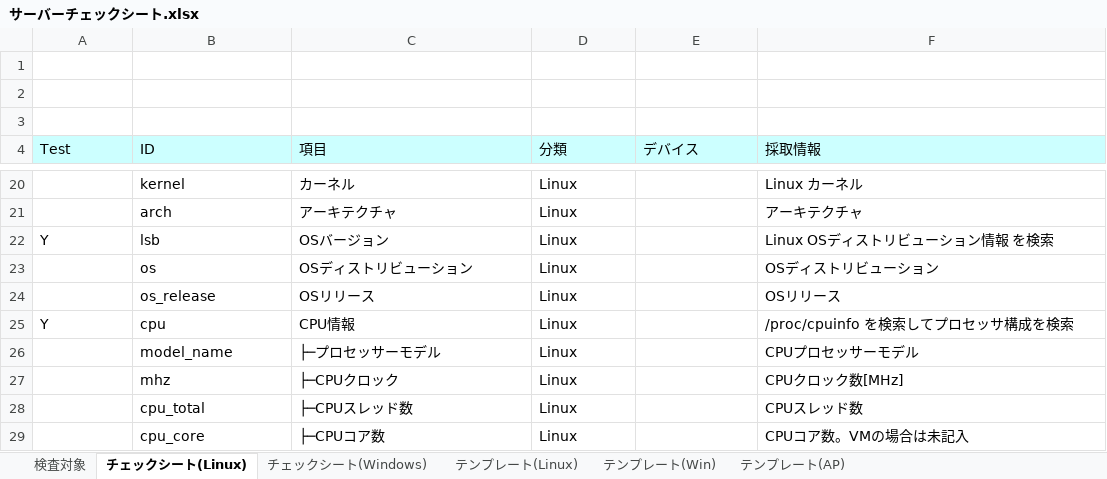
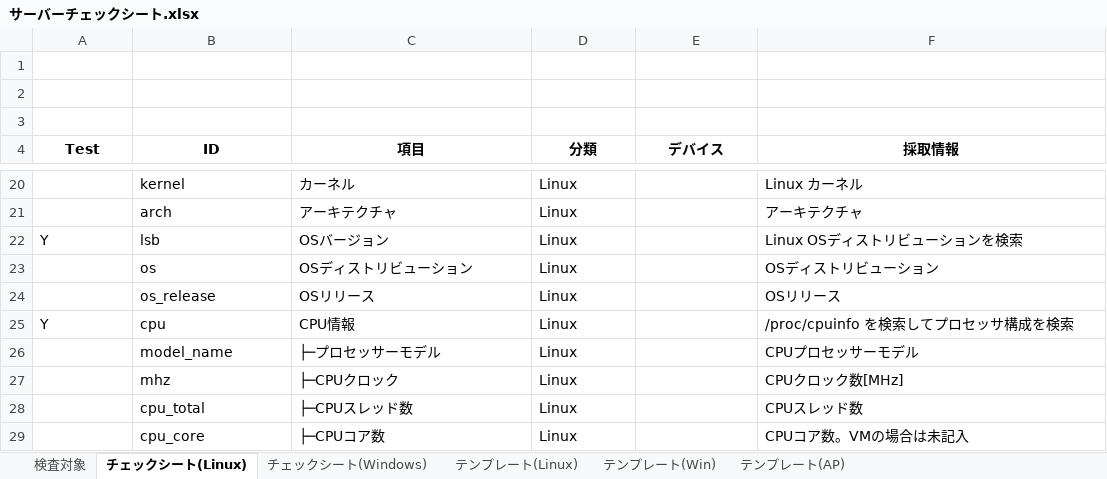
Before and after one commit to frsw3nr/gradle-server-acceptance, an Excel workbook: src/main/resources/root/jp/サーバーチェックシート.xlsx, sheet チェックシート(Linux), drawn as a sheet; only a part is shown, gaps mark what is left out; values as stored, in another font and other column widths than the file's, no borders; the diff covers the shown part only; the diff names each change by its address in the sheet, - before the commit and + after, or states it on an @@ line.

```diff
--- a/src/main/resources/root/jp/サーバーチェックシート.xlsx (sheet チェックシート(Linux))
+++ b/src/main/resources/root/jp/サーバーチェックシート.xlsx (sheet チェックシート(Linux))
@@ A4:F4 fill: #CCFFFF → none, bold: off → on, alignment: left → center @@
-F22 (採取情報): Linux OSディストリビューション情報 を検索
+F22 (採取情報): Linux OSディストリビューションを検索
```
Also changed, not shown: 11 edited cells elsewhere in this sheet, sheet 検査対象, sheet チェックシート(Windows), 26 other files.
